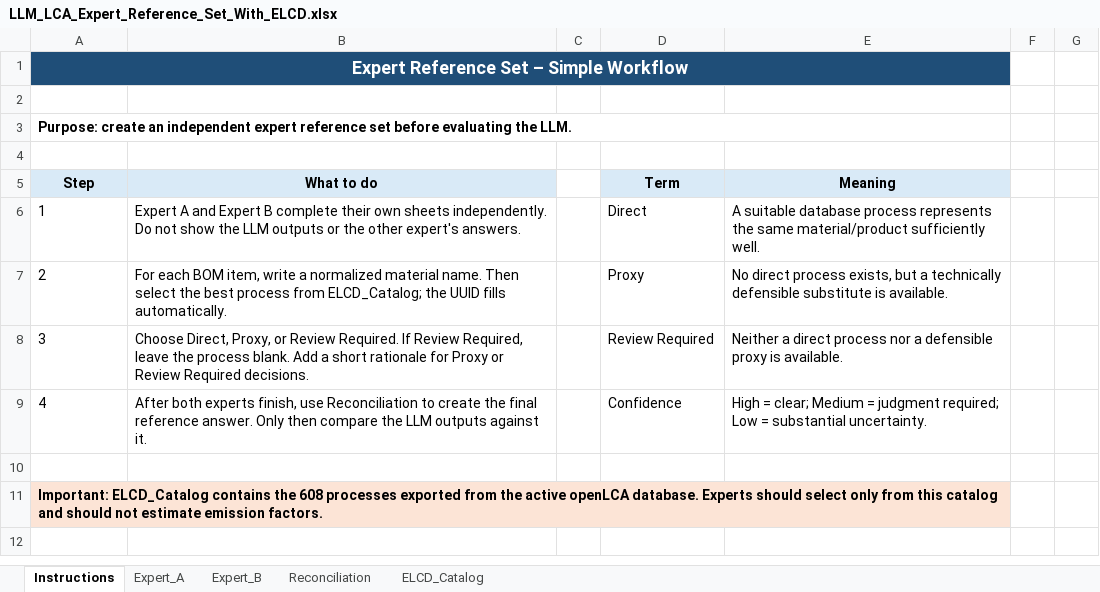
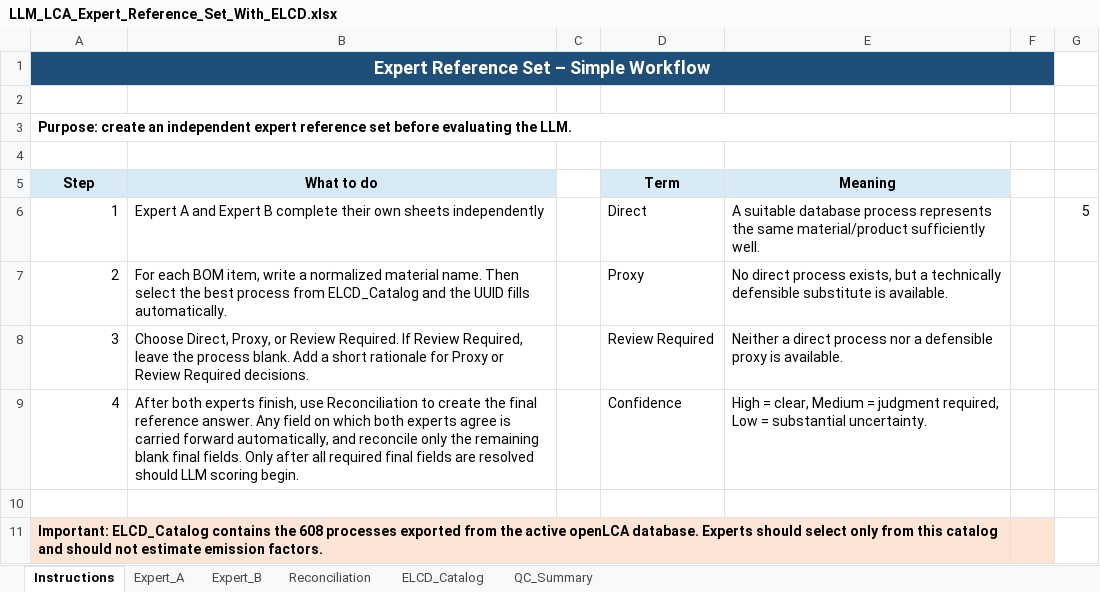
Before and after one commit to bhattaraipawan/LLM, an Excel workbook: ELCD_Check/expert_reference/LLM_LCA_Expert_Reference_Set_With_ELCD.xlsx, sheet Instructions, drawn as a sheet; values as stored, in another font and other column widths than the file's, no borders; the diff names each change by its address in the sheet, - before the commit and + after, or states it on an @@ line.

```diff
--- a/ELCD_Check/expert_reference/LLM_LCA_Expert_Reference_Set_With_ELCD.xlsx (sheet Instructions)
+++ b/ELCD_Check/expert_reference/LLM_LCA_Expert_Reference_Set_With_ELCD.xlsx (sheet Instructions)
+sheet tab: QC_Summary
-A1:E1 merged
+A1:F1 merged
-F1 fill: none
+F1 fill: #1F4E78
-A3:E3 merged
+A3:F3 merged
-A6:A9 alignment: left
+A6:A9 alignment: right
-B6 (What to do): …own sheets independently. Do not show the LLM outputs or the other expert's answers.
+B6 (What to do): …own sheets independently
-G6: (empty)
+G6: 5
-B7 (What to do): …process from ELCD_Catalog; the UUID…
+B7 (What to do): …process from ELCD_Catalog and the UUID…
-B9 (What to do): …reference answer. Only then compare the LLM outputs against it.
+B9 (What to do): …reference answer. Any field on which both experts agree is carried forward automatically, and reconcile only the remaining blank final fields. Only after all required final fields are resolved should LLM scoring begin.
-E9 (Meaning): High = clear; Medium = judgment required; Low =…
+E9 (Meaning): High = clear, Medium = judgment required, Low =…
-F11 fill: none
+F11 fill: #FCE4D6
```
Also changed, not shown: sheet Reconciliation, sheet Expert_A, sheet Expert_B, sheet ELCD_Catalog, formulas that keep their value.
